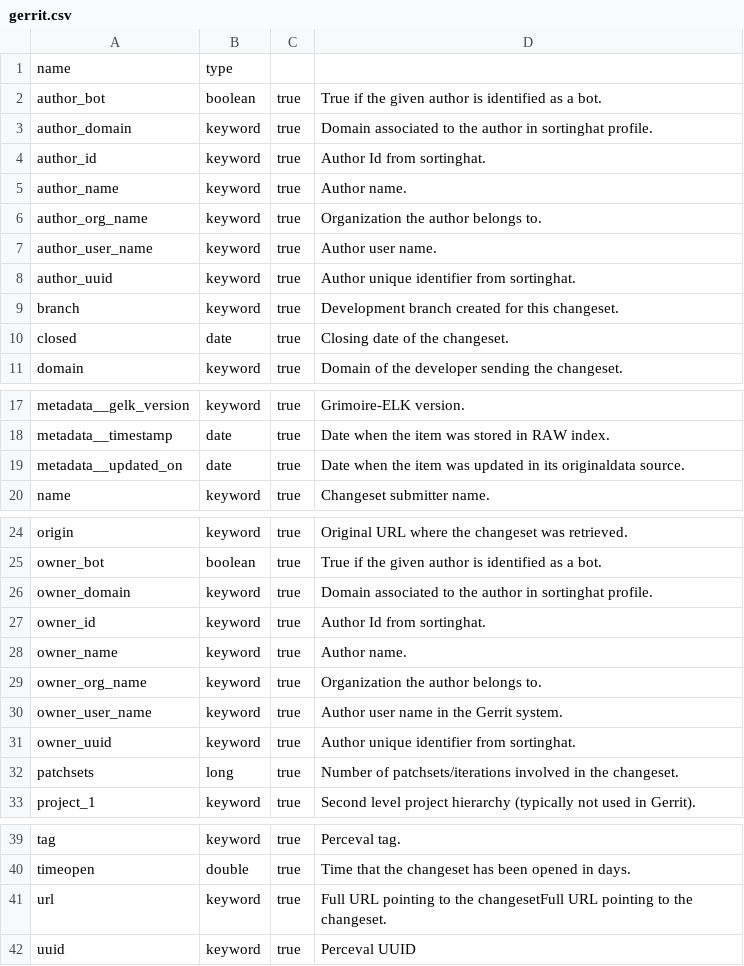
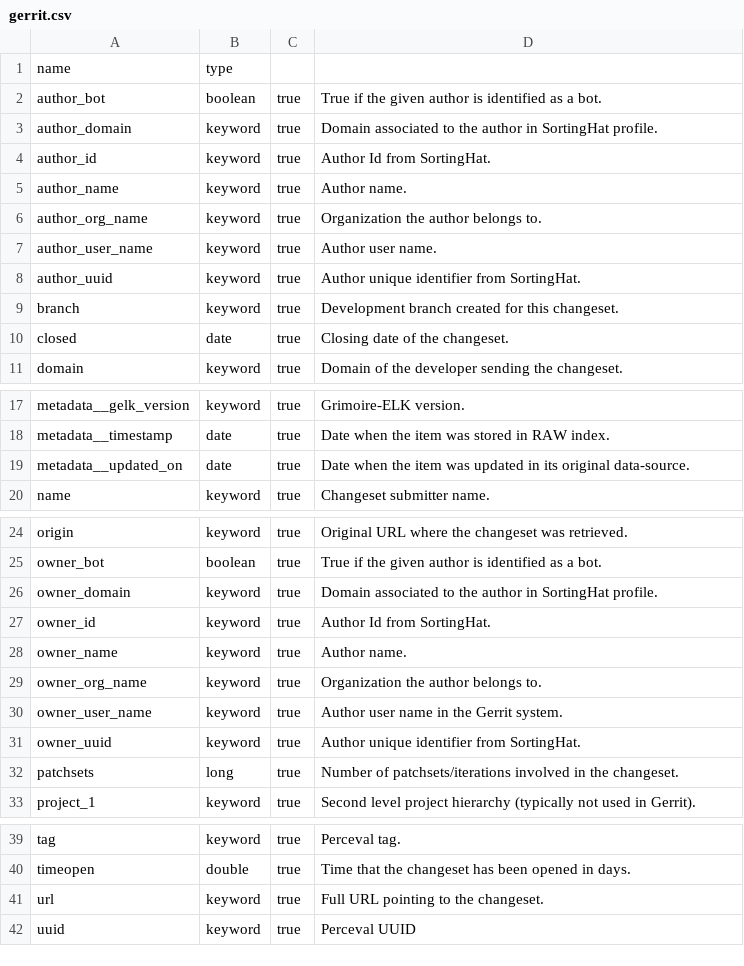
Before and after one commit to chaoss/grimoirelab-elk, a CSV file: schema/gerrit.csv, drawn as a sheet; only a part is shown, gaps mark what is left out.

Commit message:
[doc] Fix typos in CSV schemas
Apart from the typos, all the schemas mentioning SortingHat have
been corrected unifying how this word is written (Capital "S" and
"H" without a blank space) to be consistent.

```diff
--- a/schema/gerrit.csv
+++ b/schema/gerrit.csv
@@ -2,4 +2,4 @@ name,type
 author_bot,boolean,true,"True if the given author is identified as a bot."
-author_domain,keyword,true,"Domain associated to the author in sortinghat profile."
-author_id,keyword,true,"Author Id from sortinghat."
+author_domain,keyword,true,"Domain associated to the author in SortingHat profile."
+author_id,keyword,true,"Author Id from SortingHat."
 author_name,keyword,true,"Author name."
@@ -7,3 +7,3 @@ author_org_name,keyword,true,"Organization the author belongs to."
 author_user_name,keyword,true,"Author user name."
-author_uuid,keyword,true,"Author unique identifier from sortinghat."
+author_uuid,keyword,true,"Author unique identifier from SortingHat."
 branch,keyword,true,"Development branch created for this changeset."
@@ -18,3 +18,3 @@ metadata__gelk_version,keyword,true,"Grimoire-ELK version."
 metadata__timestamp,date,true,"Date when the item was stored in RAW index."
-metadata__updated_on,date,true,"Date when the item was updated in its originaldata source."
+metadata__updated_on,date,true,"Date when the item was updated in its original data-source."
 name,keyword,true,"Changeset submitter name."
@@ -25,4 +25,4 @@ origin,keyword,true,"Original URL where the changeset was retrieved."
 owner_bot,boolean,true,"True if the given author is identified as a bot."
-owner_domain,keyword,true,"Domain associated to the author in sortinghat profile."
-owner_id,keyword,true,"Author Id from sortinghat."
+owner_domain,keyword,true,"Domain associated to the author in SortingHat profile."
+owner_id,keyword,true,"Author Id from SortingHat."
 owner_name,keyword,true,"Author name."
@@ -30,3 +30,3 @@ owner_org_name,keyword,true,"Organization the author belongs to."
 owner_user_name,keyword,true,"Author user name in the Gerrit system."
-owner_uuid,keyword,true,"Author unique identifier from sortinghat."
+owner_uuid,keyword,true,"Author unique identifier from SortingHat."
 patchsets,long,true,"Number of patchsets/iterations involved in the changeset."
@@ -40,3 +40,3 @@ tag,keyword,true,"Perceval tag."
 timeopen,double,true,"Time that the changeset has been opened in days."
-url,keyword,true,"Full URL pointing to the changesetFull URL pointing to the changeset."
+url,keyword,true,"Full URL pointing to the changeset."
 uuid,keyword,true,"Perceval UUID"
```
Also changed, not shown: schema/areas_of_code.csv, schema/git.csv, 4 other files.
